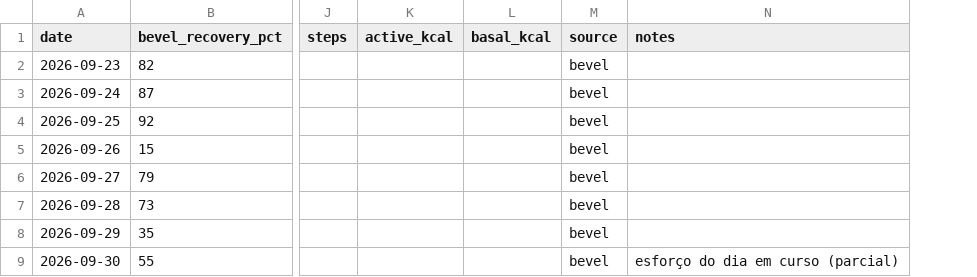
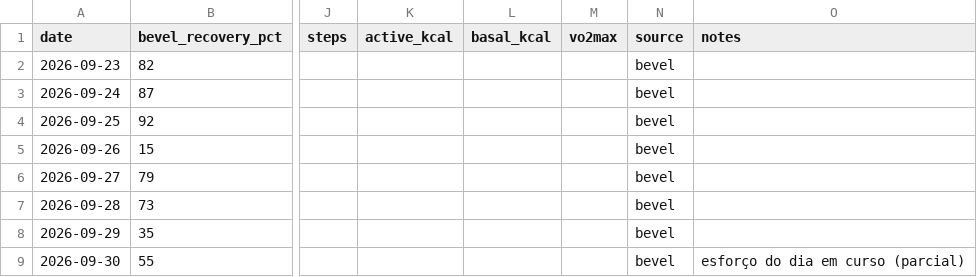
Before and after one commit to jivagomenezes/fitness-log, a CSV file: data/daily_health.csv, drawn as a sheet; only a part is shown, gaps mark what is left out; the diff names each change by its address in the sheet, - before the commit and + after, or states it on an @@ line.

```diff
--- a/data/daily_health.csv
+++ b/data/daily_health.csv
+column M (vo2max), empty
```
Also changed, not shown: 5 other files.
